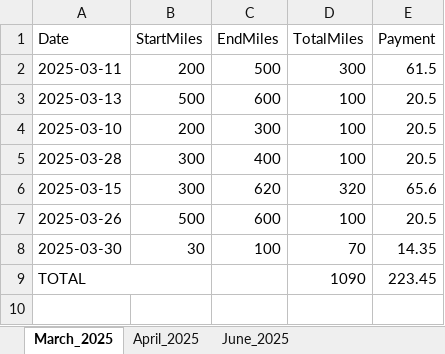
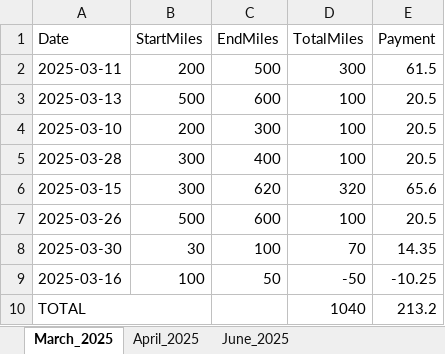
Before and after one commit to dirlei12/route-miles-daily-log, an Excel workbook: backEnd/excels/MilesTrack_2025.xlsx, sheet March_2025, drawn as a sheet; values as stored, in another font and other column widths than the file's, no borders; addresses are those after the commit; the diff names each change by its address in the sheet, - before the commit and + after, or states it on an @@ line.

```diff
--- a/backEnd/excels/MilesTrack_2025.xlsx (sheet March_2025)
+++ b/backEnd/excels/MilesTrack_2025.xlsx (sheet March_2025)
+row 9: 2025-03-16 | 100 | 50 | -50 | -10.25
-D10 (TotalMiles): 1090
+D10 (TotalMiles): 1040
-E10 (Payment): 223.45
+E10 (Payment): 213.2
```
Also changed, not shown: 4 other files.
